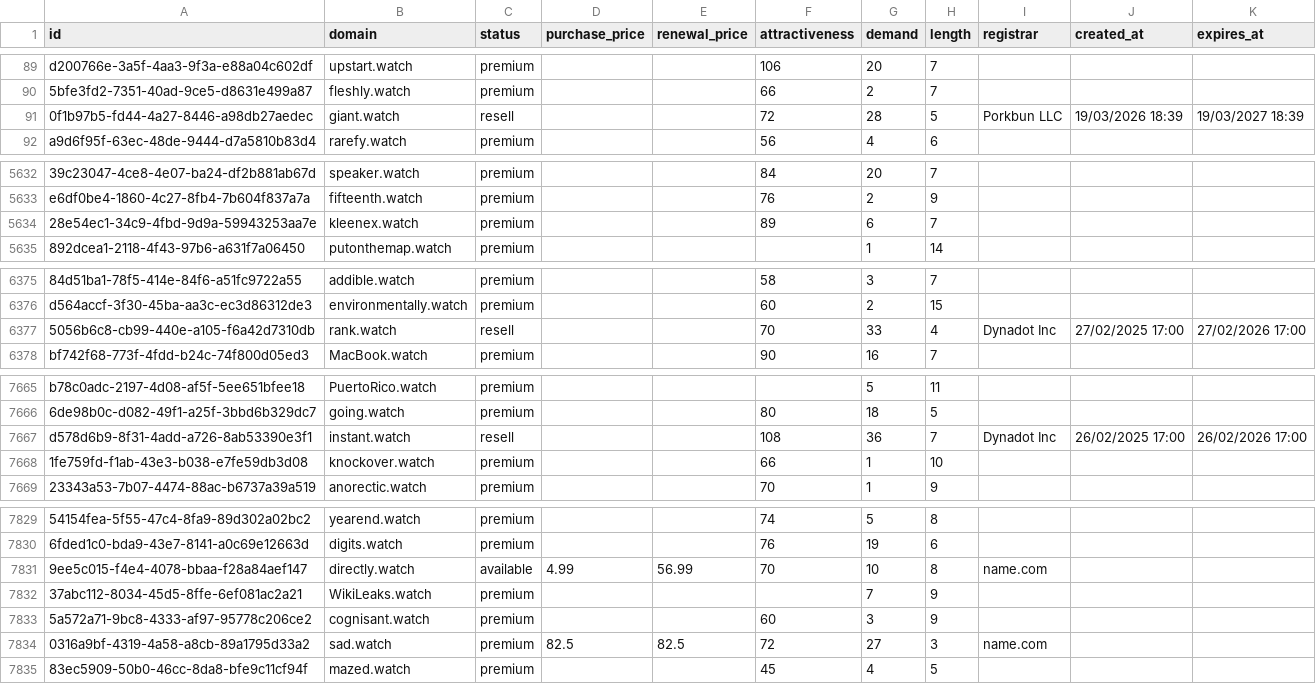
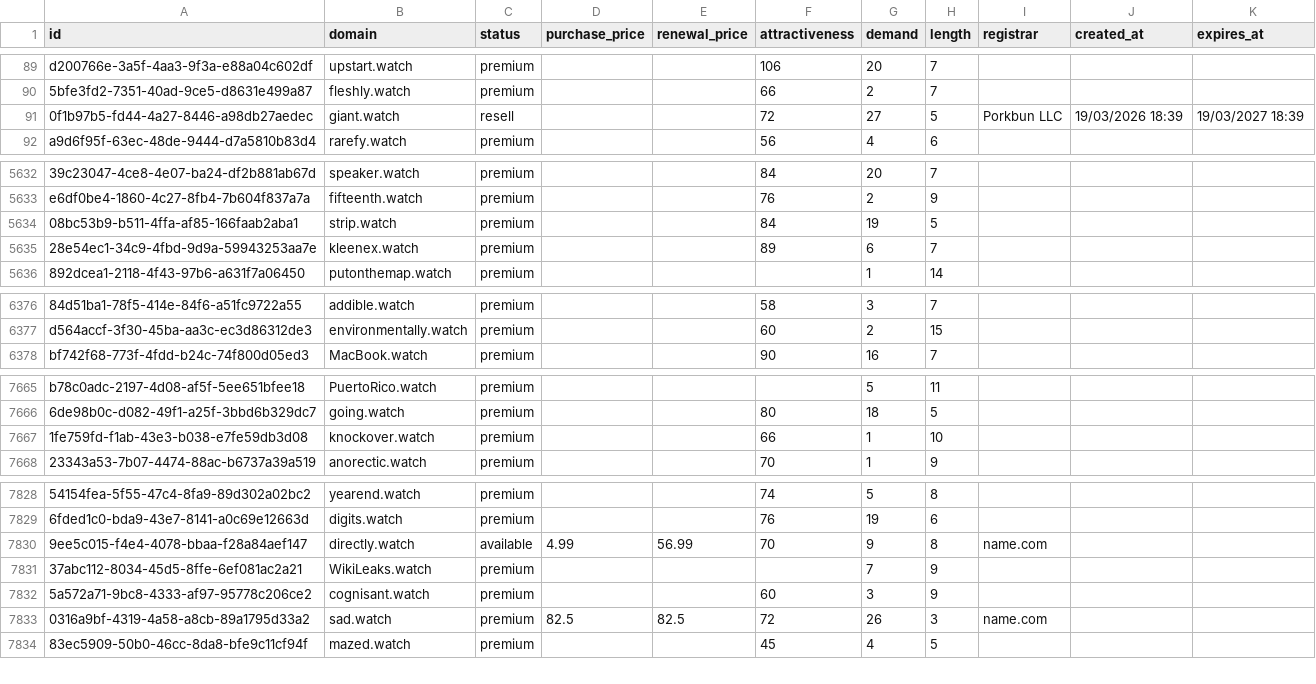
Before and after one commit to UniqueDomains/watch-oneword-domains, a CSV file: watch.csv, drawn as a sheet; only a part is shown, gaps mark what is left out; removed rows and columns are numbered as before the commit, all else as after; the diff covers the shown part only; the diff names each change by its address in the sheet, - before the commit and + after, or states it on an @@ line.

Commit message:
Domains update

```diff
--- a/watch.csv
+++ b/watch.csv
-G91 (demand): 28
+G91 (demand): 27
+row 5634: 08bc53b9-b511-4ffa-af85-166faab2aba1 | strip.watch | premium |  |  | 84 | 19 | 5
-row 6377: 5056b6c8-cb99-440e-a105-f6a42d7310db | rank.watch | resell |  |  | 70 | 33 | 4 | Dynadot Inc | 27/02/2025 17:00 | 27/02/2026 17:00
-row 7667: d578d6b9-8f31-4add-a726-8ab53390e3f1 | instant.watch | resell |  |  | 108 | 36 | 7 | Dynadot Inc | 26/02/2025 17:00 | 26/02/2026 17:00
-G7830 (demand): 10
+G7830 (demand): 9
-G7833 (demand): 27
+G7833 (demand): 26
```
Also changed, not shown: 76 edited cells elsewhere in this file, 4 other files.
